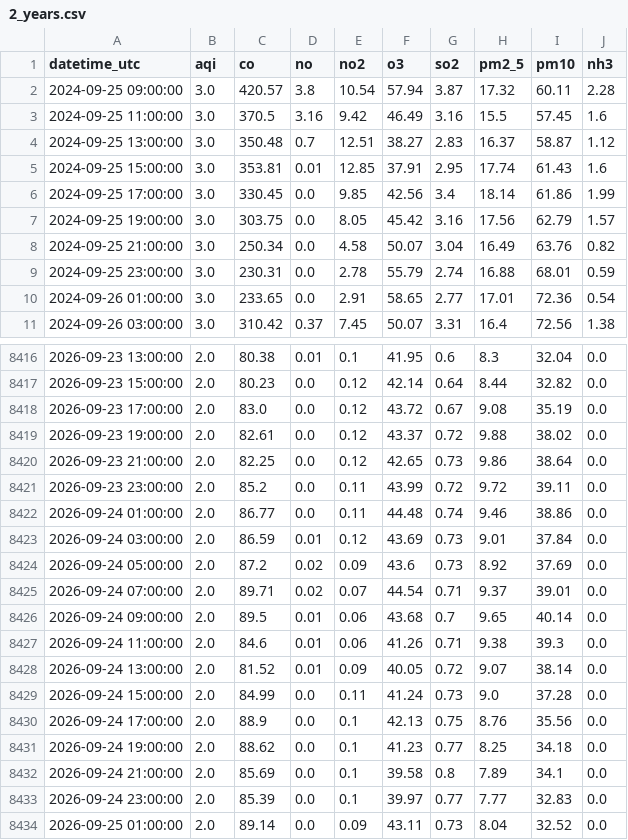
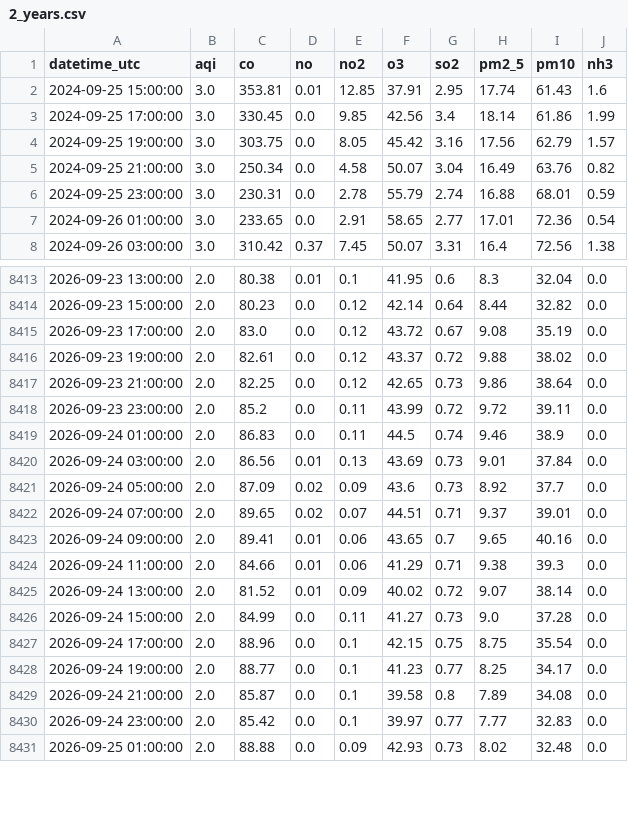
Before and after one commit to Zainab1003/AQIproject, a CSV file: data/2_years.csv, drawn as a sheet; only a part is shown, gaps mark what is left out; the diff covers the shown part only.

```diff
--- a/data/2_years.csv
+++ b/data/2_years.csv
@@ -1,5 +1,2 @@
 datetime_utc,aqi,co,no,no2,o3,so2,pm2_5,pm10,nh3
-2024-09-25 09:00:00,3.0,420.57,3.8,10.54,57.94,3.87,17.32,60.11,2.28
-2024-09-25 11:00:00,3.0,370.5,3.16,9.42,46.49,3.16,15.5,57.45,1.6
-2024-09-25 13:00:00,3.0,350.48,0.7,12.51,38.27,2.83,16.37,58.87,1.12
 2024-09-25 15:00:00,3.0,353.81,0.01,12.85,37.91,2.95,17.74,61.43,1.6
@@ -8421,14 +8418,14 @@ datetime_utc,aqi,co,no,no2,o3,so2,pm2_5,pm10,nh3
 2026-09-23 23:00:00,2.0,85.2,0.0,0.11,43.99,0.72,9.72,39.11,0.0
-2026-09-24 01:00:00,2.0,86.77,0.0,0.11,44.48,0.74,9.46,38.86,0.0
-2026-09-24 03:00:00,2.0,86.59,0.01,0.12,43.69,0.73,9.01,37.84,0.0
-2026-09-24 05:00:00,2.0,87.2,0.02,0.09,43.6,0.73,8.92,37.69,0.0
-2026-09-24 07:00:00,2.0,89.71,0.02,0.07,44.54,0.71,9.37,39.01,0.0
-2026-09-24 09:00:00,2.0,89.5,0.01,0.06,43.68,0.7,9.65,40.14,0.0
-2026-09-24 11:00:00,2.0,84.6,0.01,0.06,41.26,0.71,9.38,39.3,0.0
-2026-09-24 13:00:00,2.0,81.52,0.01,0.09,40.05,0.72,9.07,38.14,0.0
-2026-09-24 15:00:00,2.0,84.99,0.0,0.11,41.24,0.73,9.0,37.28,0.0
-2026-09-24 17:00:00,2.0,88.9,0.0,0.1,42.13,0.75,8.76,35.56,0.0
-2026-09-24 19:00:00,2.0,88.62,0.0,0.1,41.23,0.77,8.25,34.18,0.0
-2026-09-24 21:00:00,2.0,85.69,0.0,0.1,39.58,0.8,7.89,34.1,0.0
-2026-09-24 23:00:00,2.0,85.39,0.0,0.1,39.97,0.77,7.77,32.83,0.0
-2026-09-25 01:00:00,2.0,89.14,0.0,0.09,43.11,0.73,8.04,32.52,0.0
+2026-09-24 01:00:00,2.0,86.83,0.0,0.11,44.5,0.74,9.46,38.9,0.0
+2026-09-24 03:00:00,2.0,86.56,0.01,0.13,43.69,0.73,9.01,37.84,0.0
+2026-09-24 05:00:00,2.0,87.09,0.02,0.09,43.6,0.73,8.92,37.7,0.0
+2026-09-24 07:00:00,2.0,89.65,0.02,0.07,44.51,0.71,9.37,39.01,0.0
+2026-09-24 09:00:00,2.0,89.41,0.01,0.06,43.65,0.7,9.65,40.16,0.0
+2026-09-24 11:00:00,2.0,84.66,0.01,0.06,41.29,0.71,9.38,39.3,0.0
+2026-09-24 13:00:00,2.0,81.52,0.01,0.09,40.02,0.72,9.07,38.14,0.0
+2026-09-24 15:00:00,2.0,84.99,0.0,0.11,41.27,0.73,9.0,37.28,0.0
+2026-09-24 17:00:00,2.0,88.96,0.0,0.1,42.15,0.75,8.75,35.54,0.0
+2026-09-24 19:00:00,2.0,88.77,0.0,0.1,41.23,0.77,8.25,34.17,0.0
+2026-09-24 21:00:00,2.0,85.87,0.0,0.1,39.58,0.8,7.89,34.08,0.0
+2026-09-24 23:00:00,2.0,85.42,0.0,0.1,39.97,0.77,7.77,32.83,0.0
+2026-09-25 01:00:00,2.0,88.88,0.0,0.09,42.93,0.73,8.02,32.48,0.0
```
Also changed, not shown: 3 added rows and 16 edited cells elsewhere in this file.
